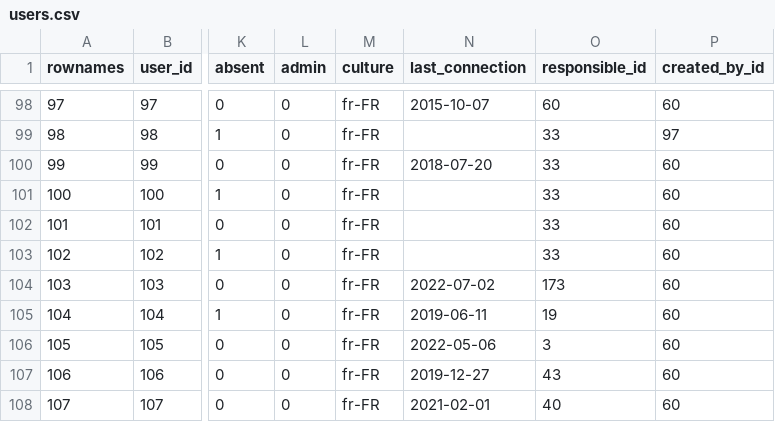
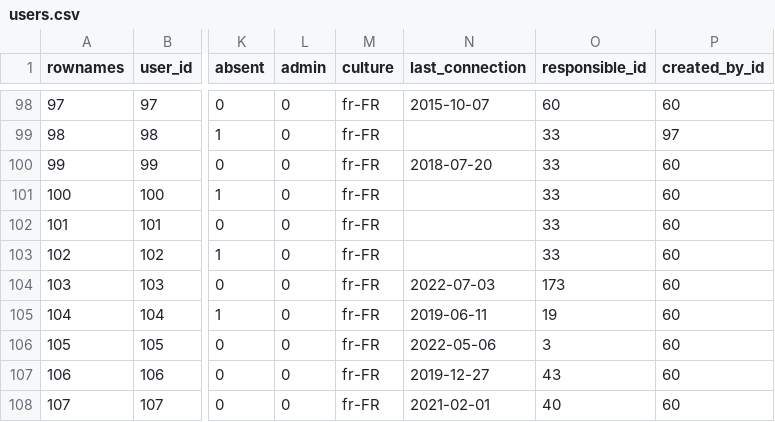
Before and after one commit to s-balandine/typology-dump, a CSV file: data/users.csv, drawn as a sheet; only a part is shown, gaps mark what is left out; the diff names each change by its address in the sheet, - before the commit and + after, or states it on an @@ line.

```diff
--- a/data/users.csv
+++ b/data/users.csv
-N104 (last_connection): 2022-07-02
+N104 (last_connection): 2022-07-03
```
Also changed, not shown: data/macro_budgets.csv.
